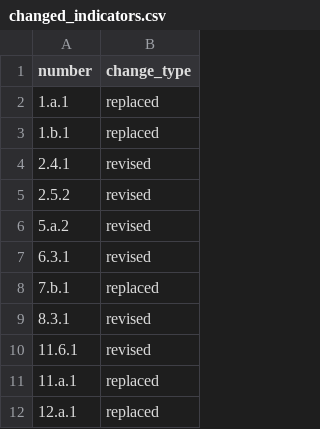
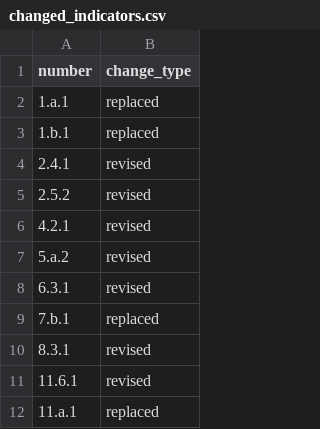
Before and after one commit to uk-gov-mirror/ONSdigital.sdg-data, a CSV file: changed_indicators.csv, drawn as a sheet; only a part is shown; the shorter side is filled out with more unchanged rows.

Commit message:
2020 indicator updates (#2493)
* Change notice edit (#2492)

* Update build_data.py

* Update check_data.py

* Mark 4.2.1 as revised

```diff
--- a/changed_indicators.csv
+++ b/changed_indicators.csv
@@ -5,2 +5,3 @@ number,change_type
 2.5.2,revised
+4.2.1,revised
 5.a.2,revised
```
Also changed, not shown: 2 other files.
